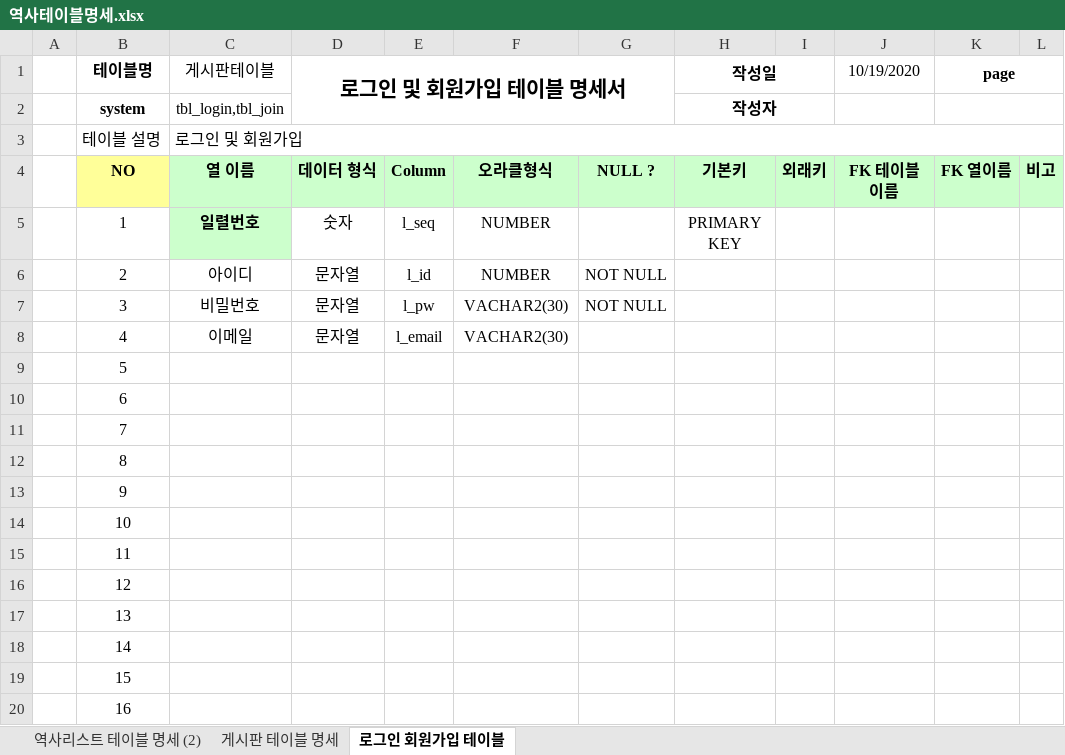
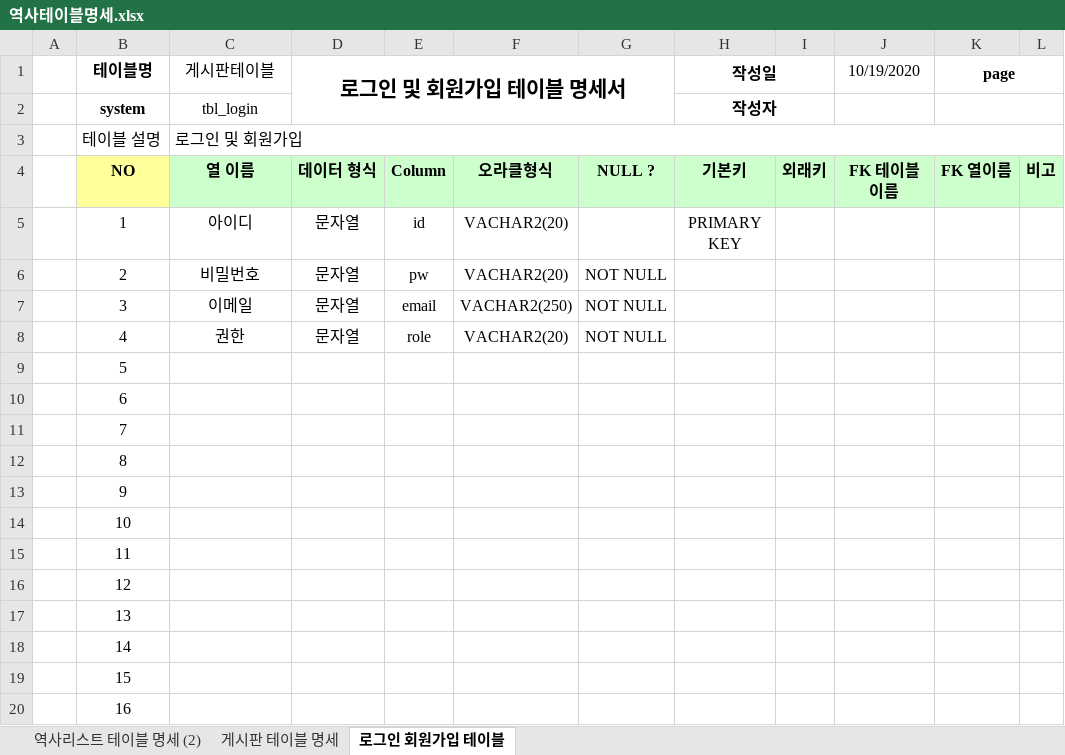
Before and after one commit to als5930/team_, an Excel workbook: SpMVC_TeamV2/역사테이블명세.xlsx, sheet 로그인 회원가입 테이블, drawn as a sheet; values as stored, in another font and other column widths than the file's, no borders; the diff names each change by its address in the sheet, - before the commit and + after, or states it on an @@ line.

```diff
--- a/SpMVC_TeamV2/역사테이블명세.xlsx (sheet 로그인 회원가입 테이블)
+++ b/SpMVC_TeamV2/역사테이블명세.xlsx (sheet 로그인 회원가입 테이블)
-C2 (게시판테이블): tbl_login,tbl_join
+C2 (게시판테이블): tbl_login
-C5 (게시판테이블): 일렬번호
+C5 (게시판테이블): 아이디
@@ C5 fill: #CCFFCC → none, bold: on → off @@
-D5 (로그인 및 회원가입 테이블 명세서): 숫자
+D5 (로그인 및 회원가입 테이블 명세서): 문자열
-E5: l_seq
+E5: id
-F5:F6: NUMBER
+F5:F6: VACHAR2(20)
-C6 (게시판테이블): 아이디
+C6 (게시판테이블): 비밀번호
-E6: l_id
+E6: pw
-C7 (게시판테이블): 비밀번호
+C7 (게시판테이블): 이메일
-E7: l_pw
+E7: email
-F7: VACHAR2(30)
+F7: VACHAR2(250)
-C8 (게시판테이블): 이메일
+C8 (게시판테이블): 권한
-E8: l_email
+E8: role
-F8: VACHAR2(30)
+F8: VACHAR2(20)
-G8: (empty)
+G8: NOT NULL
```
Also changed, not shown: sheet 게시판 테이블 명세, 32 other files.
